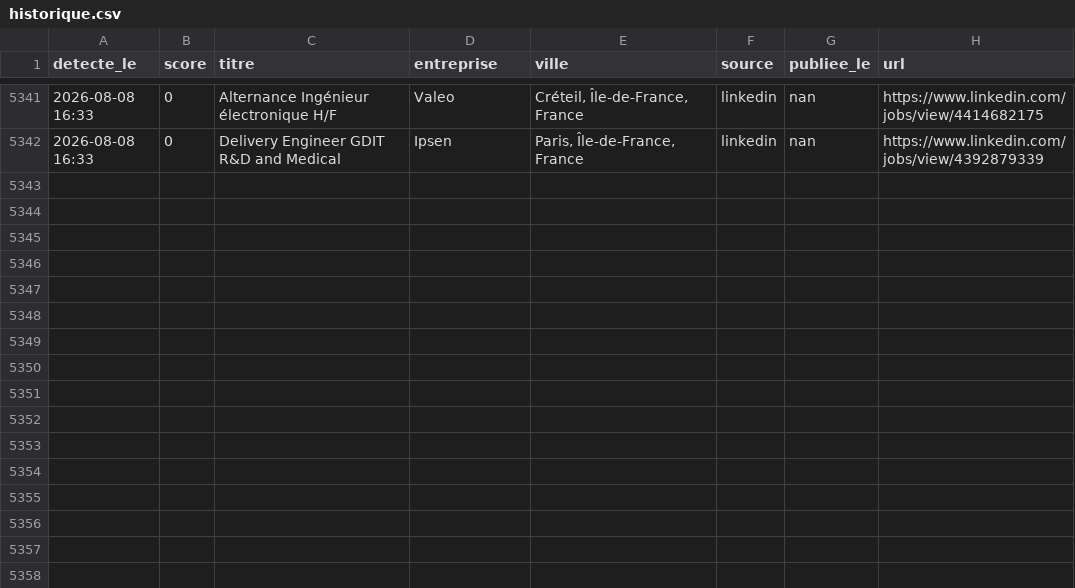
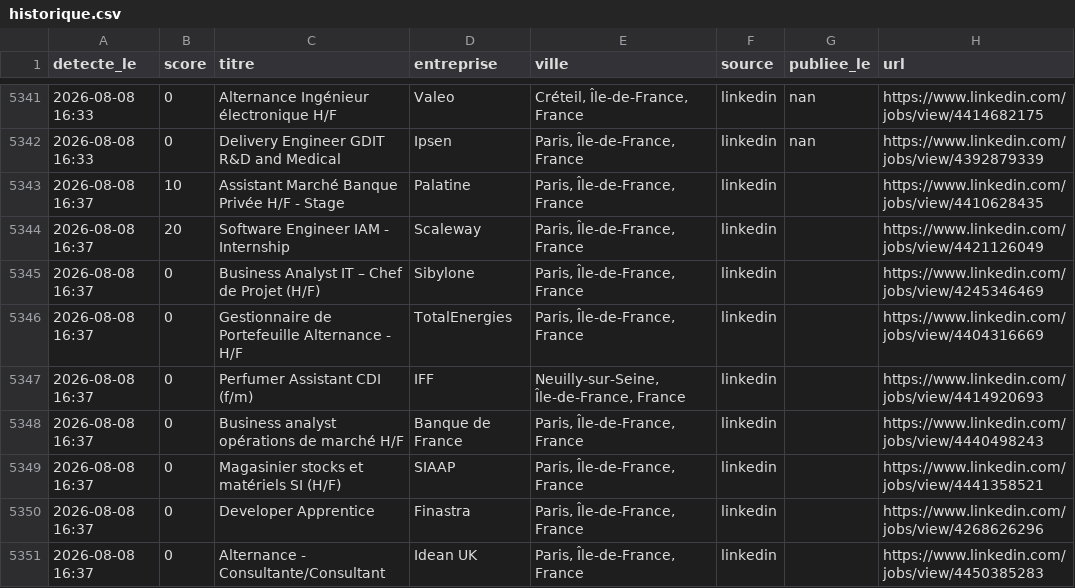
Before and after one commit to RaoufKessouar/job-radar, a CSV file: historique.csv, drawn as a sheet; only a part is shown, gaps mark what is left out; the diff names each change by its address in the sheet, - before the commit and + after, or states it on an @@ line.

```diff
--- a/historique.csv
+++ b/historique.csv
+row 5343: 2026-08-08 16:37 | 10 | Assistant Marché Banque Privée H/F - Stage | Palatine | Paris, Île-de-France, France | linkedin |  | https://www.linkedin.com/jobs/view/4410628435
+row 5344: 2026-08-08 16:37 | 20 | Software Engineer IAM - Internship | Scaleway | Paris, Île-de-France, France | linkedin |  | https://www.linkedin.com/jobs/view/4421126049
+row 5345: 2026-08-08 16:37 | 0 | Business Analyst IT – Chef de Projet (H/F) | Sibylone | Paris, Île-de-France, France | linkedin |  | https://www.linkedin.com/jobs/view/4245346469
+row 5346: 2026-08-08 16:37 | 0 | Gestionnaire de Portefeuille Alternance - H/F | TotalEnergies | Paris, Île-de-France, France | linkedin |  | https://www.linkedin.com/jobs/view/4404316669
+row 5347: 2026-08-08 16:37 | 0 | Perfumer Assistant CDI (f/m) | IFF | Neuilly-sur-Seine, Île-de-France, France | linkedin |  | https://www.linkedin.com/jobs/view/4414920693
+row 5348: 2026-08-08 16:37 | 0 | Business analyst opérations de marché H/F | Banque de France | Paris, Île-de-France, France | linkedin |  | https://www.linkedin.com/jobs/view/4440498243
+row 5349: 2026-08-08 16:37 | 0 | Magasinier stocks et matériels SI (H/F) | SIAAP | Paris, Île-de-France, France | linkedin |  | https://www.linkedin.com/jobs/view/4441358521
+row 5350: 2026-08-08 16:37 | 0 | Developer Apprentice | Finastra | Paris, Île-de-France, France | linkedin |  | https://www.linkedin.com/jobs/view/4268626296
+row 5351: 2026-08-08 16:37 | 0 | Alternance - Consultante/Consultant | Idean UK | Paris, Île-de-France, France | linkedin |  | https://www.linkedin.com/jobs/view/4450385283
```
Also changed, not shown: 1 other file.
